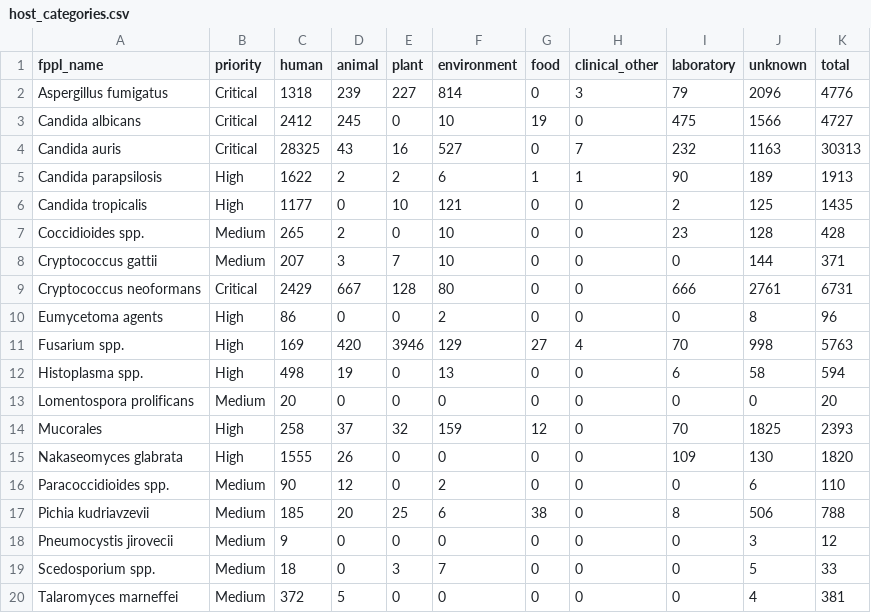
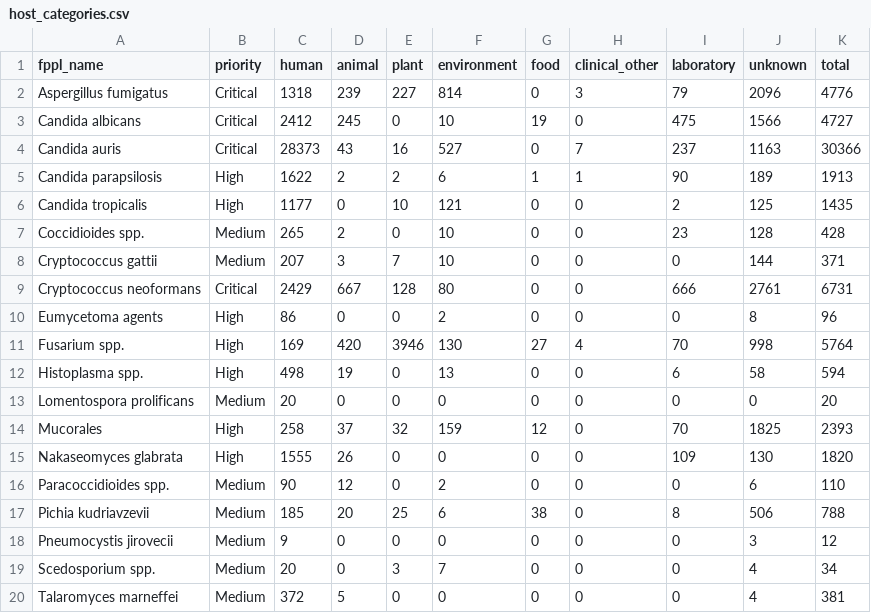
Before and after one commit to happykhan/fungiwatch, a CSV file: build/host_categories.csv, drawn as a sheet.

Commit message:
chore: daily data update 2026-06-12 —  14 files changed, 2900 insertions(+), 107 deletions(-)

```diff
--- a/build/host_categories.csv
+++ b/build/host_categories.csv
@@ -3,3 +3,3 @@ Aspergillus fumigatus,Critical,1318,239,227,814,0,3,79,2096,4776
 Candida albicans,Critical,2412,245,0,10,19,0,475,1566,4727
-Candida auris,Critical,28325,43,16,527,0,7,232,1163,30313
+Candida auris,Critical,28373,43,16,527,0,7,237,1163,30366
 Candida parapsilosis,High,1622,2,2,6,1,1,90,189,1913
@@ -10,3 +10,3 @@ Cryptococcus neoformans,Critical,2429,667,128,80,0,0,666,2761,6731
 Eumycetoma agents,High,86,0,0,2,0,0,0,8,96
-Fusarium spp.,High,169,420,3946,129,27,4,70,998,5763
+Fusarium spp.,High,169,420,3946,130,27,4,70,998,5764
 Histoplasma spp.,High,498,19,0,13,0,0,6,58,594
@@ -18,3 +18,3 @@ Pichia kudriavzevii,Medium,185,20,25,6,38,0,8,506,788
 Pneumocystis jirovecii,Medium,9,0,0,0,0,0,0,3,12
-Scedosporium spp.,Medium,18,0,3,7,0,0,0,5,33
+Scedosporium spp.,Medium,20,0,3,7,0,0,0,4,34
 Talaromyces marneffei,Medium,372,5,0,0,0,0,0,4,381
```
Also changed, not shown: build/submitter_categories.csv, build/submitters.csv, 11 other files.
